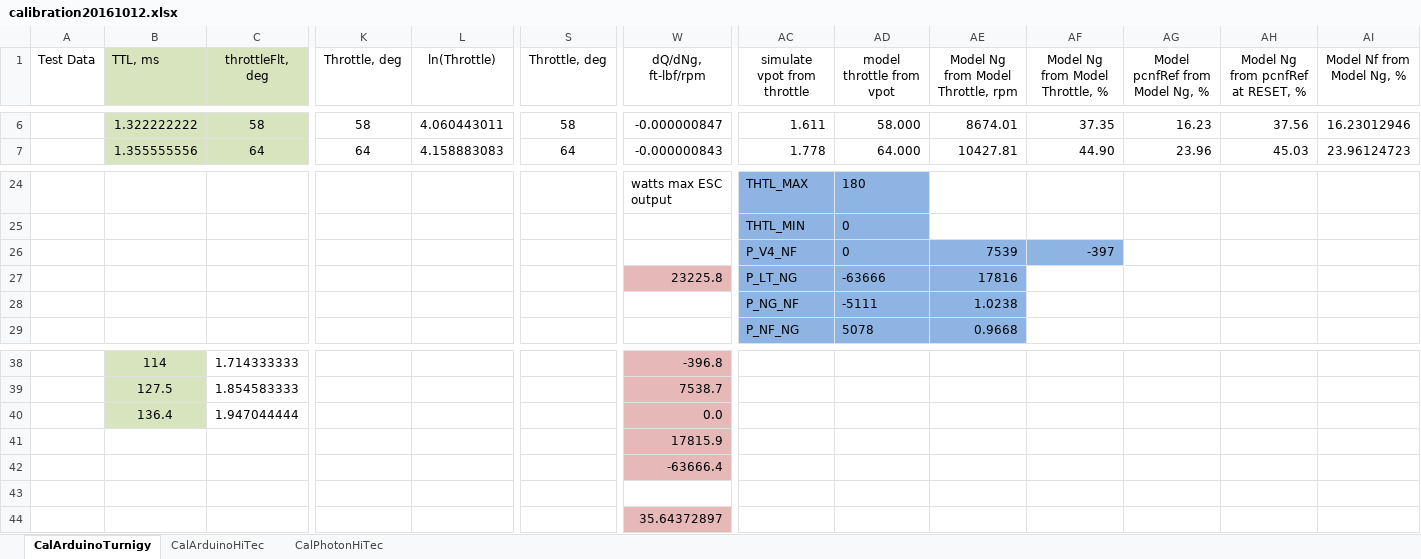
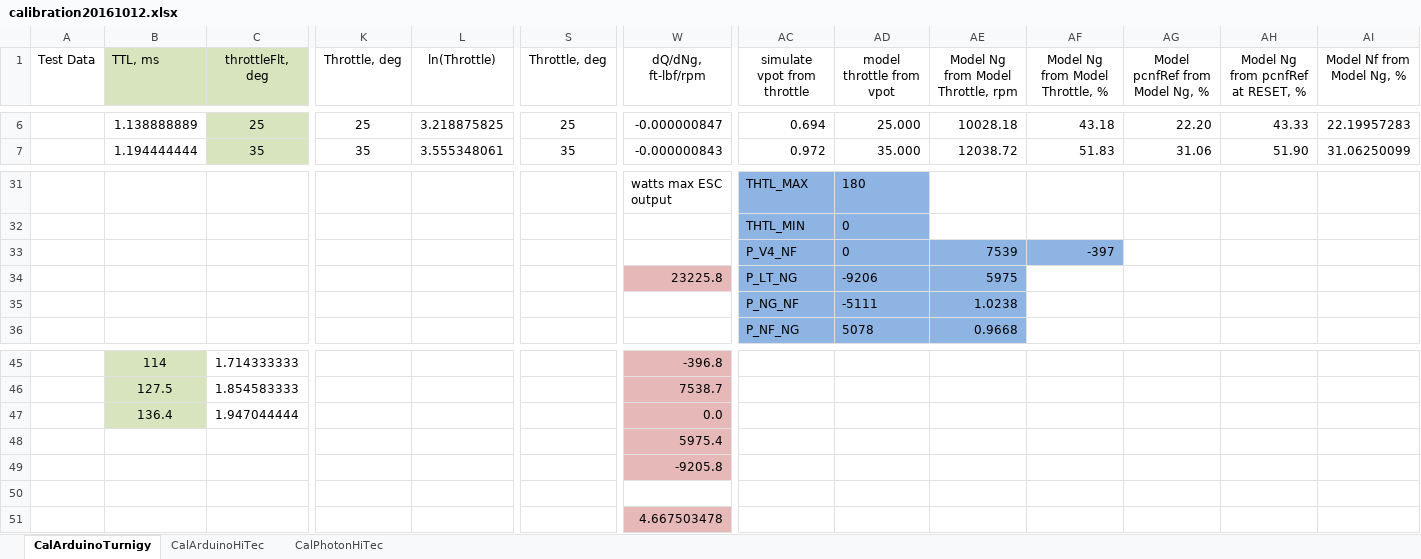
Before and after one commit to davegutz/ESC, an Excel workbook: myESC-Particle-DEV/saves/calibration20161012.xlsx, sheet CalArduinoTurnigy, drawn as a sheet; only a part is shown, gaps mark what is left out; values as stored, in another font and other column widths than the file's, no borders; charts and pictures not drawn; addresses are those after the commit; the diff covers the shown part only; the diff names each change by its address in the sheet, - before the commit and + after, or states it on an @@ line.

```diff
--- a/myESC-Particle-DEV/saves/calibration20161012.xlsx (sheet CalArduinoTurnigy)
+++ b/myESC-Particle-DEV/saves/calibration20161012.xlsx (sheet CalArduinoTurnigy)
-B6:B7 fill: #D7E4BD
+B6:B7 fill: none
-B6 (TTL, ms): 1.322222222
+B6 (TTL, ms): 1.138888889
-C6 (throttleFlt, deg): 58
+C6 (throttleFlt, deg): 25
-K6 (Throttle, deg): 58
+K6 (Throttle, deg): 25
-L6 (ln(Throttle)): 4.060443011
+L6 (ln(Throttle)): 3.218875825
-S6 (Throttle, deg): 58
+S6 (Throttle, deg): 25
-AC6 (simulate vpot from throttle): 1.611
+AC6 (simulate vpot from throttle): 0.694
-AD6 (model throttle from vpot): 58.000
+AD6 (model throttle from vpot): 25.000
-AE6: 8674.01
+AE6: 10028.18
-AF6 (Model Ng from Model Throttle, %): 37.35
+AF6 (Model Ng from Model Throttle, %): 43.18
-AG6 (Model pcnfRef from Model Ng, %): 16.23
+AG6 (Model pcnfRef from Model Ng, %): 22.20
-AH6: 37.56
+AH6: 43.33
-AI6 (Model Nf from Model Ng, %): 16.23012946
+AI6 (Model Nf from Model Ng, %): 22.19957283
-B7 (TTL, ms): 1.355555556
+B7 (TTL, ms): 1.194444444
-C7 (throttleFlt, deg): 64
+C7 (throttleFlt, deg): 35
-K7 (Throttle, deg): 64
+K7 (Throttle, deg): 35
-L7 (ln(Throttle)): 4.158883083
+L7 (ln(Throttle)): 3.555348061
-S7 (Throttle, deg): 64
+S7 (Throttle, deg): 35
-AC7 (simulate vpot from throttle): 1.778
+AC7 (simulate vpot from throttle): 0.972
-AD7 (model throttle from vpot): 64.000
+AD7 (model throttle from vpot): 35.000
-AE7: 10427.81
+AE7: 12038.72
-AF7 (Model Ng from Model Throttle, %): 44.90
+AF7 (Model Ng from Model Throttle, %): 51.83
-AG7 (Model pcnfRef from Model Ng, %): 23.96
+AG7 (Model pcnfRef from Model Ng, %): 31.06
-AH7: 45.03
+AH7: 51.90
-AI7 (Model Nf from Model Ng, %): 23.96124723
+AI7 (Model Nf from Model Ng, %): 31.06250099
-AD34 (model throttle from vpot): -63666
+AD34 (model throttle from vpot): -9206
-AE34: 17816
+AE34: 5975
-W48 (dQ/dNg, ft-lbf/rpm): 17815.9
+W48 (dQ/dNg, ft-lbf/rpm): 5975.4
-W49 (dQ/dNg, ft-lbf/rpm): -63666.4
+W49 (dQ/dNg, ft-lbf/rpm): -9205.8
-W51 (dQ/dNg, ft-lbf/rpm): 35.64372897
+W51 (dQ/dNg, ft-lbf/rpm): 4.667503478
```
Also changed, not shown: 8 added rows, 1 removed row, 118 edited cells and cell formats elsewhere in this sheet, formulas that keep their value, charts or pictures.
